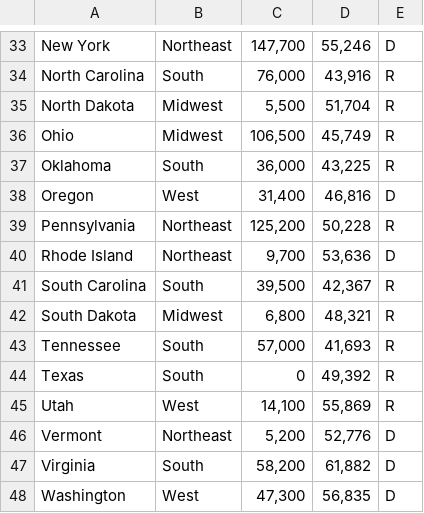
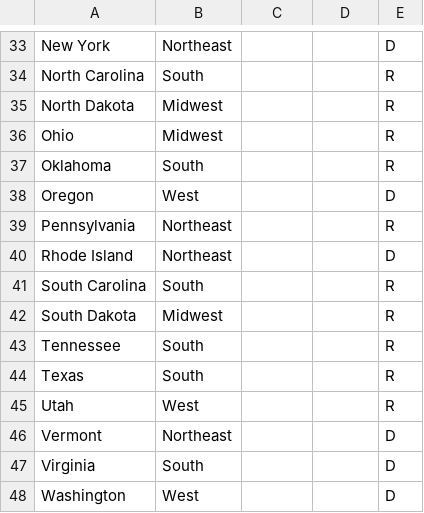
Before and after one commit to DJ-Prince/DataScienceA_7b, a CSV file: stateDataset.csv, drawn as a sheet; only a part is shown, gaps mark what is left out; the diff covers the shown part only; the diff names each change by its address in the sheet, - before the commit and + after, or states it on an @@ line.

```diff
--- a/stateDataset.csv
+++ b/stateDataset.csv
-C33: 147,700
+C33: (empty)
-D33: 55,246
+D33: (empty)
-C34: 76,000
+C34: (empty)
-D34: 43,916
+D34: (empty)
-C35: 5,500
+C35: (empty)
-D35: 51,704
+D35: (empty)
-C36: 106,500
+C36: (empty)
-D36: 45,749
+D36: (empty)
-C37: 36,000
+C37: (empty)
-D37: 43,225
+D37: (empty)
-C38: 31,400
+C38: (empty)
-D38: 46,816
+D38: (empty)
-C39: 125,200
+C39: (empty)
-D39: 50,228
+D39: (empty)
-C40: 9,700
+C40: (empty)
-D40: 53,636
+D40: (empty)
-C41: 39,500
+C41: (empty)
-D41: 42,367
+D41: (empty)
-C42: 6,800
+C42: (empty)
-D42: 48,321
+D42: (empty)
-C43: 57,000
+C43: (empty)
-D43: 41,693
+D43: (empty)
-C44: 0
+C44: (empty)
-D44: 49,392
+D44: (empty)
-C45: 14,100
+C45: (empty)
-D45: 55,869
+D45: (empty)
-C46: 5,200
+C46: (empty)
-D46: 52,776
+D46: (empty)
-C47: 58,200
+C47: (empty)
-D47: 61,882
+D47: (empty)
-C48: 47,300
+C48: (empty)
-D48: 56,835
+D48: (empty)
```
Also changed, not shown: 70 edited cells elsewhere in this file.
